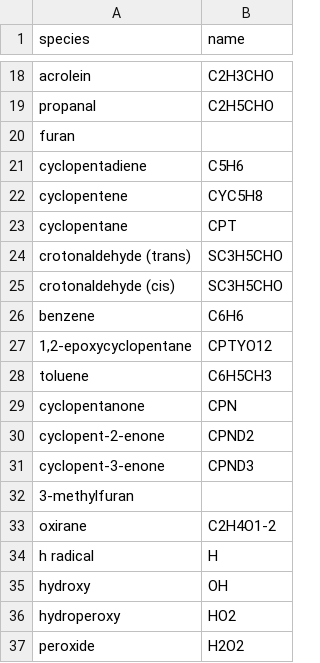
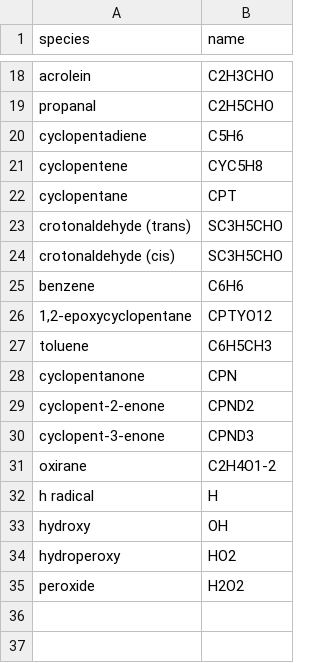
Before and after one commit to avcopan/proj-c5-species-o2-sweeps, a CSV file: sim/Cyclopentene/Lokachari/species.csv, drawn as a sheet; only a part is shown, gaps mark what is left out; the diff names each change by its address in the sheet, - before the commit and + after, or states it on an @@ line.

Commit message:
Results for additional cyclopentene simulation

```diff
--- a/sim/Cyclopentene/Lokachari/species.csv
+++ b/sim/Cyclopentene/Lokachari/species.csv
-row 20: furan
-row 32: 3-methylfuran
```
Also changed, not shown: 4 other files.
